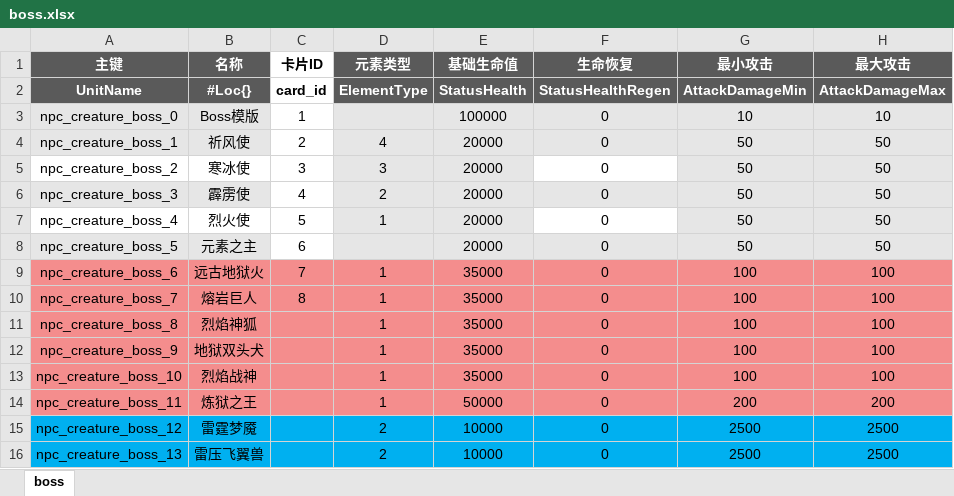
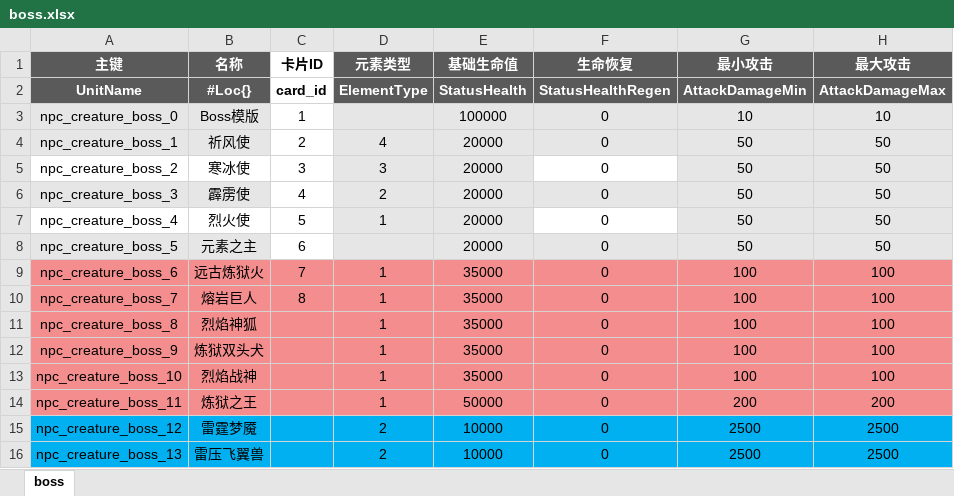
Before and after one commit to YPYT1/nobody, an Excel workbook: excels/units/monster/boss.xlsx, sheet boss, drawn as a sheet; only a part is shown; values as stored, in another font and other column widths than the file's, no borders; the diff names each change by its address in the sheet, - before the commit and + after, or states it on an @@ line.

```diff
--- a/excels/units/monster/boss.xlsx (sheet boss)
+++ b/excels/units/monster/boss.xlsx (sheet boss)
-B9 (名称): 远古地狱火
+B9 (名称): 远古炼狱火
-B12 (名称): 地狱双头犬
+B12 (名称): 炼狱双头犬
```
Also changed, not shown: doc_new/4.服务器配置文档/通关掉落表.xlsx, excels/config/public_const.xlsx, 9 other files.
